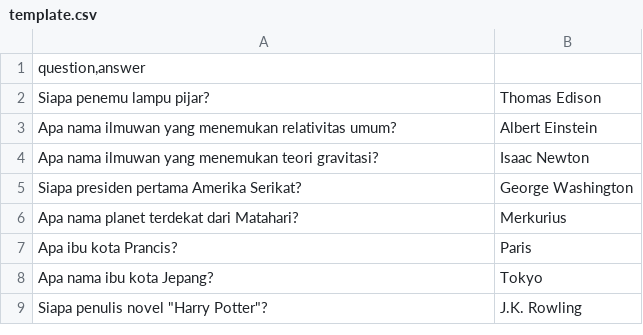
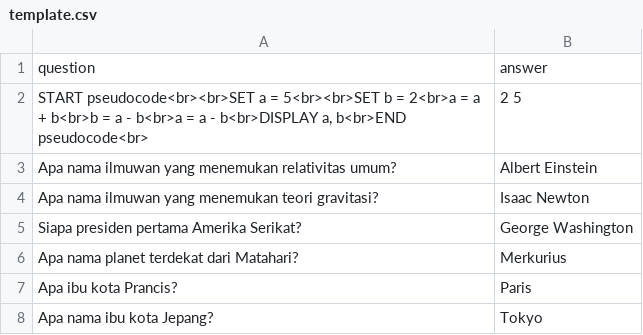
Before and after one commit to dafahan/LCTPRJ, a CSV file: template.csv, drawn as a sheet; only a part is shown; the shorter side is filled out with more unchanged rows; removed rows and columns are numbered as before the commit, all else as after; the diff names each change by its address in the sheet, - before the commit and + after, or states it on an @@ line.

```diff
--- a/template.csv
+++ b/template.csv
-row 1: question,answer
-row 2: Siapa penemu lampu pijar? | Thomas Edison
+row 1: question | answer
+row 2: START pseudocode<br><br>SET a = 5<br><br>SET b = 2<br>a = a + b<br>b = a - b<br>a = a - b<br>DISPLAY a, b<br>END pseudocode<br> | 2 5
```
Also changed, not shown: soal.csv, 3 other files.
